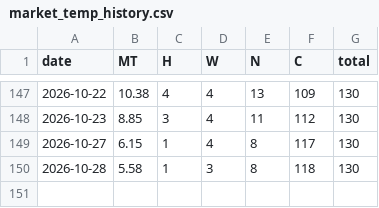
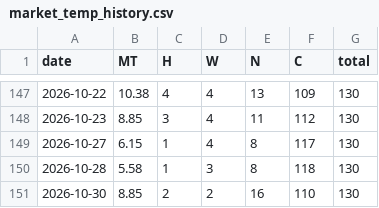
Before and after one commit to momentum79/report-us, a CSV file: rank_history_kr150/market_temp_history.csv, drawn as a sheet; only a part is shown, gaps mark what is left out.

```diff
--- a/rank_history_kr150/market_temp_history.csv
+++ b/rank_history_kr150/market_temp_history.csv
@@ -150 +150,2 @@ date,MT,H,W,N,C,total
 2026-10-28,5.58,1,3,8,118,130
+2026-10-30,8.85,2,2,16,110,130
```
Also changed, not shown: etf_history/holdings_daily.csv, etf_history/monthly_top5_global.csv, 55 other files.
